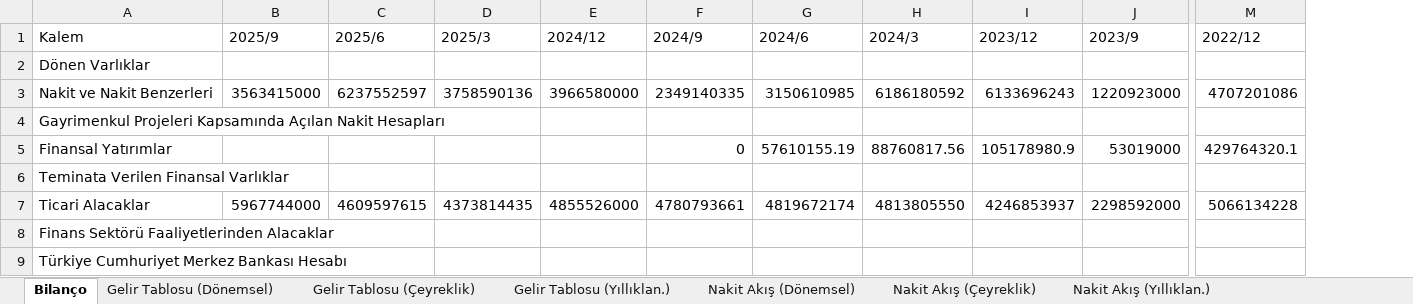
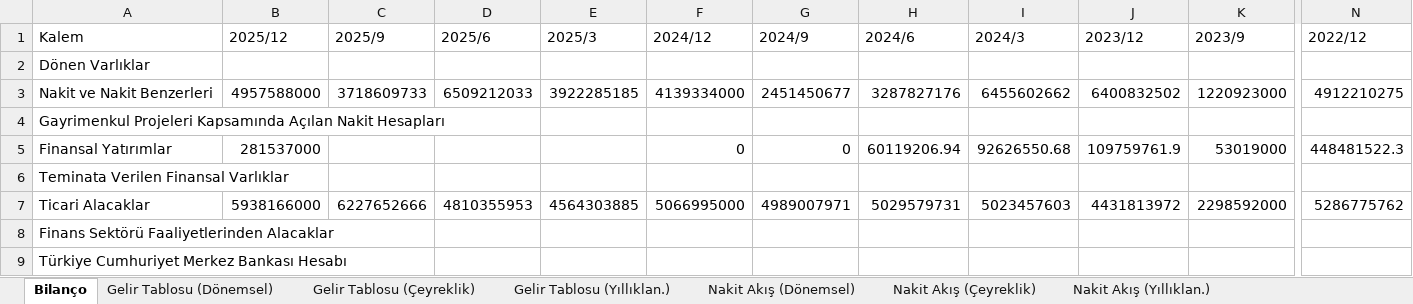
Before and after one commit to piyasalaronline-ux/2025filings, an Excel workbook: data/AKSA (TRY).xlsx, sheet Bilanço, drawn as a sheet; only a part is shown, gaps mark what is left out; values as stored, in another font and other column widths than the file's, no borders; addresses are those after the commit; the diff covers the shown part only; the diff names each change by its address in the sheet, - before the commit and + after, or states it on an @@ line.

```diff
--- a/data/AKSA (TRY).xlsx (sheet Bilanço)
+++ b/data/AKSA (TRY).xlsx (sheet Bilanço)
+column B (2025/12), rows 3-7: 4957588000 |  | 281537000 |  | 5938166000
-C3 (2025/9): 3563415000
+C3 (2025/9): 3718609733
-D3 (2025/6): 6237552597
+D3 (2025/6): 6509212033
-E3 (2025/3): 3758590136
+E3 (2025/3): 3922285185
-F3 (2024/12): 3966580000
+F3 (2024/12): 4139334000
-G3 (2024/9): 2349140335
+G3 (2024/9): 2451450677
-H3 (2024/6): 3150610985
+H3 (2024/6): 3287827176
-I3 (2024/3): 6186180592
+I3 (2024/3): 6455602662
-J3 (2023/12): 6133696243
+J3 (2023/12): 6400832502
-N3 (2022/12): 4707201086
+N3 (2022/12): 4912210275
-F5 (2024/12): (empty)
+F5 (2024/12): 0
-H5 (2024/6): 57610155.19
+H5 (2024/6): 60119206.94
-I5 (2024/3): 88760817.56
+I5 (2024/3): 92626550.68
-J5 (2023/12): 105178980.9
+J5 (2023/12): 109759761.9
-N5 (2022/12): 429764320.1
+N5 (2022/12): 448481522.3
-C7 (2025/9): 5967744000
+C7 (2025/9): 6227652666
-D7 (2025/6): 4609597615
+D7 (2025/6): 4810355953
-E7 (2025/3): 4373814435
+E7 (2025/3): 4564303885
-F7 (2024/12): 4855526000
+F7 (2024/12): 5066995000
-G7 (2024/9): 4780793661
+G7 (2024/9): 4989007971
-H7 (2024/6): 4819672174
+H7 (2024/6): 5029579731
-I7 (2024/3): 4813805550
+I7 (2024/3): 5023457603
-J7 (2023/12): 4246853937
+J7 (2023/12): 4431813972
-N7 (2022/12): 5066134228
+N7 (2022/12): 5286775762
```
Also changed, not shown: 348 edited cells elsewhere in this sheet, sheet Nakit Akış (Dönemsel), sheet Nakit Akış (Çeyreklik), sheet Nakit Akış (Yıllıklan.), sheet Gelir Tablosu (Dönemsel), sheet Gelir Tablosu (Çeyreklik), sheet Gelir Tablosu (Yıllıklan.), data/EBEBK (TRY).xlsx, data/INVEO (TRY).xlsx, 24 other files.
